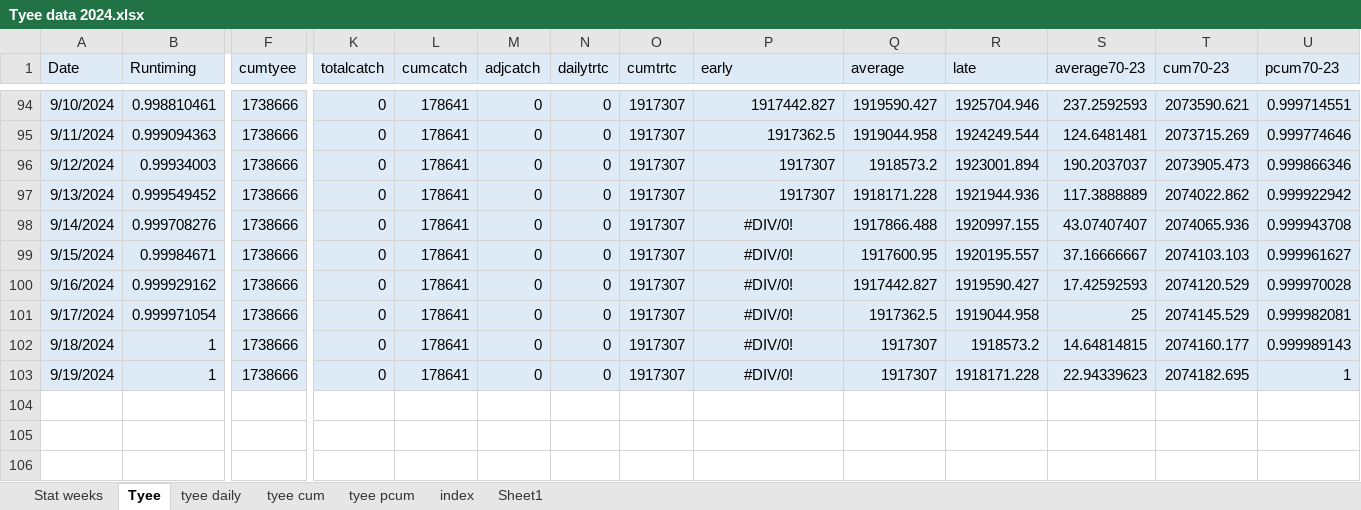
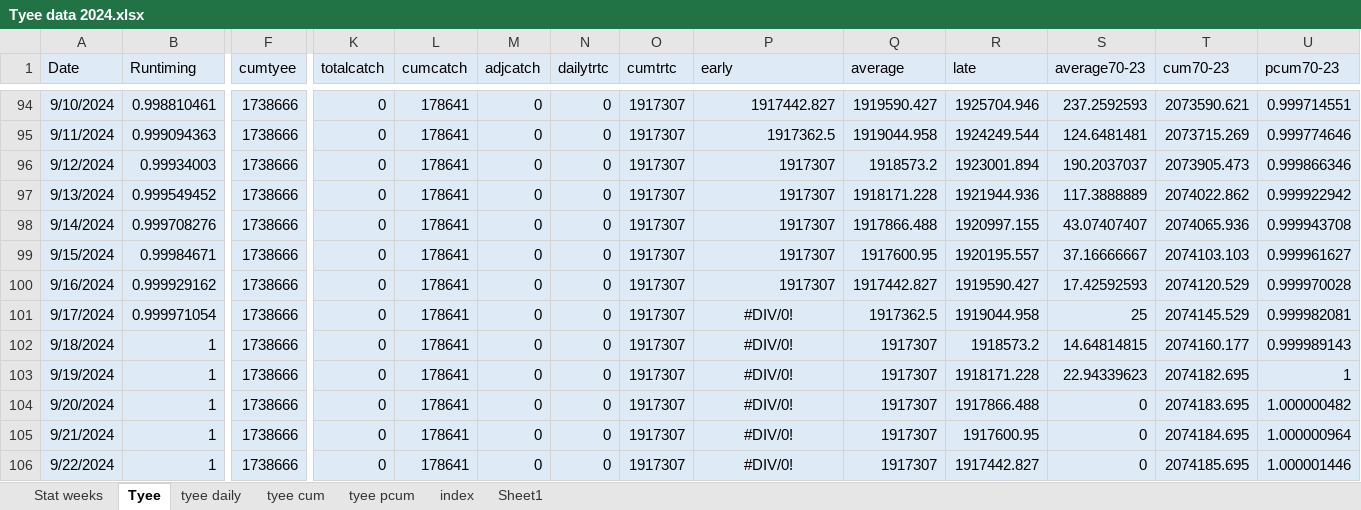
Before and after one commit to Coastland-Research/skeena-salmon-inseason-updates, an Excel workbook: data/Tyee data 2024.xlsx, sheet Tyee, drawn as a sheet; only a part is shown, gaps mark what is left out; values as stored, in another font and other column widths than the file's, no borders; rows hold the shown columns only; the diff names each change by its address in the sheet, - before the commit and + after, or states it on an @@ line.

```diff
--- a/data/Tyee data 2024.xlsx (sheet Tyee)
+++ b/data/Tyee data 2024.xlsx (sheet Tyee)
-P98:P100 (early): #DIV/0!
+P98:P100 (early): 1917307
-P98:P100 alignment: center
+P98:P100 alignment: right
+row 104: 9/20/2024 | 1 | 1738666 | 0 | 178641 | 0 | 0 | 1917307 | #DIV/0! | 1917307 | 1917866.488 | 0 | 2074183.695 | 1.000000482
+row 105: 9/21/2024 | 1 | 1738666 | 0 | 178641 | 0 | 0 | 1917307 | #DIV/0! | 1917307 | 1917600.95 | 0 | 2074184.695 | 1.000000964
+row 106: 9/22/2024 | 1 | 1738666 | 0 | 178641 | 0 | 0 | 1917307 | #DIV/0! | 1917307 | 1917442.827 | 0 | 2074185.695 | 1.000001446
```
Also changed, not shown: sheet tyee daily, data/babine data 2024.xlsx, 32 other files.
